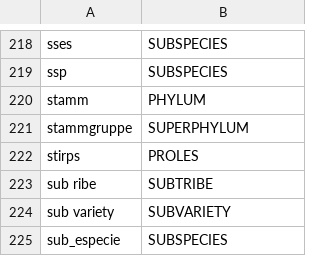
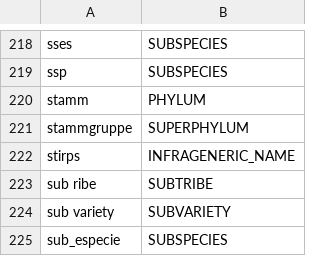
Before and after one commit to CatalogueOfLife/backend, a CSV file: parser/src/main/resources/parser/dicts/rank.csv, drawn as a sheet; only a part is shown, gaps mark what is left out.

Commit message:
Remove rank mapping from stirps to proles. It is used normally as an infrageneric below section

```diff
--- a/parser/src/main/resources/parser/dicts/rank.csv
+++ b/parser/src/main/resources/parser/dicts/rank.csv
@@ -221,3 +221,3 @@ stamm,PHYLUM
 stammgruppe,SUPERPHYLUM
-stirps,PROLES
+stirps,INFRAGENERIC_NAME
 sub ribe,SUBTRIBE
```
